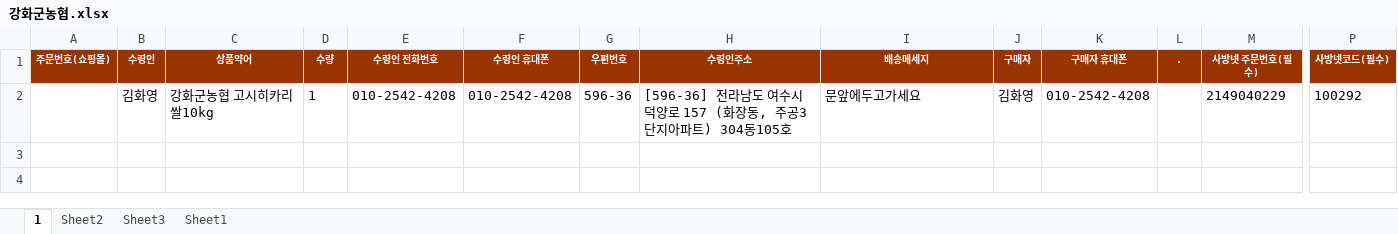
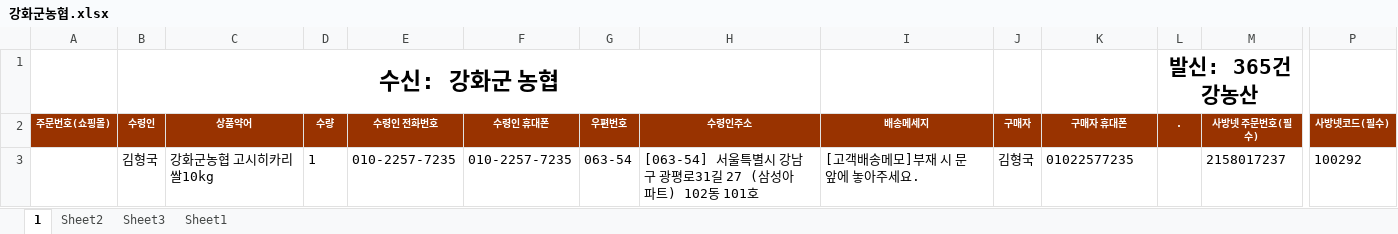
Before and after one commit to ackrilll/market, an Excel workbook: data/target_form/강화군농협.xlsx, sheet 1, drawn as a sheet; only a part is shown, gaps mark what is left out; values as stored, in another font and other column widths than the file's, no borders; removed rows and columns are numbered as before the commit, all else as after; rows hold the shown columns only; the diff names each change by its address in the sheet, - before the commit and + after, or states it on an @@ line.

Commit message:
auto: upload form 강화군농협.xlsx

```diff
--- a/data/target_form/강화군농협.xlsx (sheet 1)
+++ b/data/target_form/강화군농협.xlsx (sheet 1)
+row 1:  | 수신: 강화군 농협 |  |  |  |  |  |  |  |  |  | 발신: 365건강농산
-row 2:  | 김화영 | 강화군농협 고시히카리 쌀10kg | 1 | 010-2542-4208 | 010-2542-4208 | 596-36 | [596-36] 전라남도 여수시 덕양로 157 (화장동, 주공3단지아파트) 304동105호 | 문앞에두고가세요 | 김화영 | 010-2542-4208 |  | 2149040229 | 100292
+row 3:  | 김형국 | 강화군농협 고시히카리 쌀10kg | 1 | 010-2257-7235 | 010-2257-7235 | 063-54 | [063-54] 서울특별시 강남구 광평로31길 27 (삼성아파트) 102동 101호 | [고객배송메모]부재 시 문 앞에 놓아주세요. | 김형국 | 01022577235 |  | 2158017237 | 100292
```
